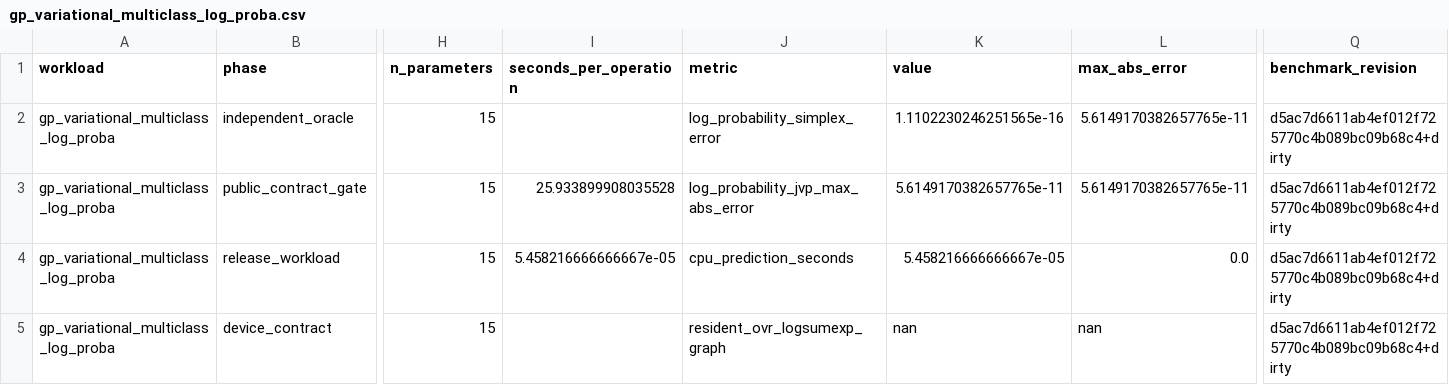
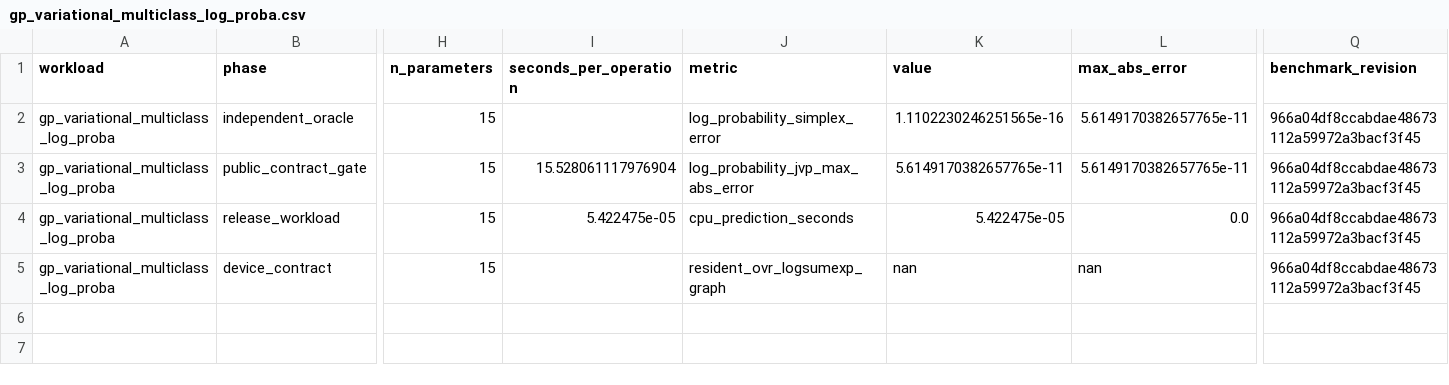
Before and after one commit to lazy-fortran/fortml-bench, a CSV file: results/gp_variational_multiclass_log_proba.csv, drawn as a sheet; only a part is shown, gaps mark what is left out; the diff names each change by its address in the sheet, - before the commit and + after, or states it on an @@ line.

Commit message:
bench: repin variational GP log probability result

```diff
--- a/results/gp_variational_multiclass_log_proba.csv
+++ b/results/gp_variational_multiclass_log_proba.csv
-Q2:Q5 (benchmark_revision): d5ac7d6611ab4ef012f725770c4b089bc09b68c4+dirty
+Q2:Q5 (benchmark_revision): 966a04df8ccabdae48673112a59972a3bacf3f45
-I3 (seconds_per_operation): 25.933899908035528
+I3 (seconds_per_operation): 15.528061117976904
-I4 (seconds_per_operation): 5.458216666666667e-05
+I4 (seconds_per_operation): 5.422475e-05
-K4 (value): 5.458216666666667e-05
+K4 (value): 5.422475e-05
```
